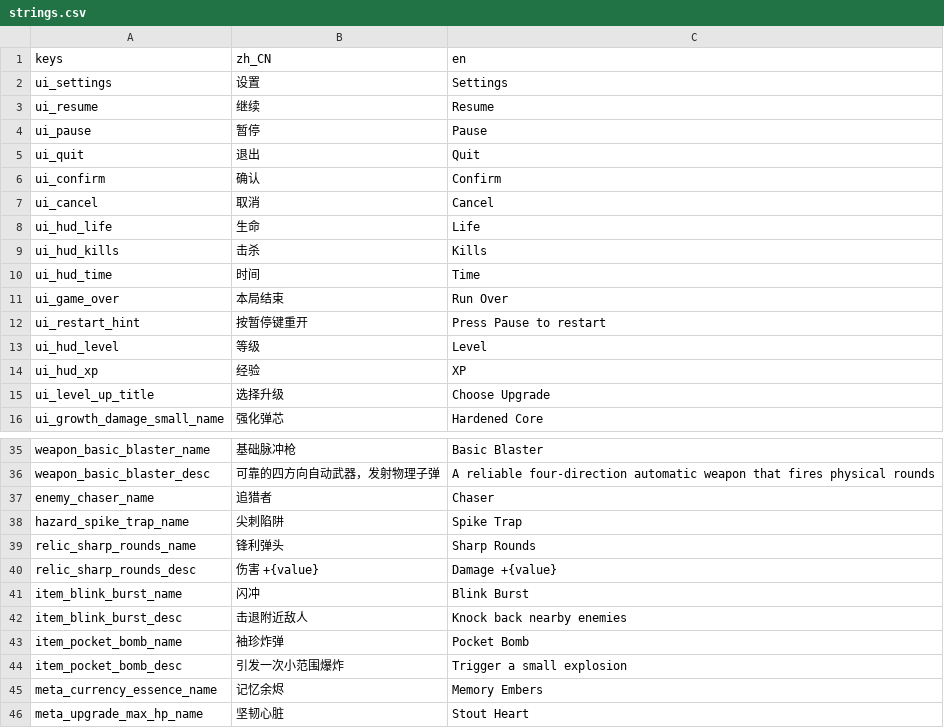
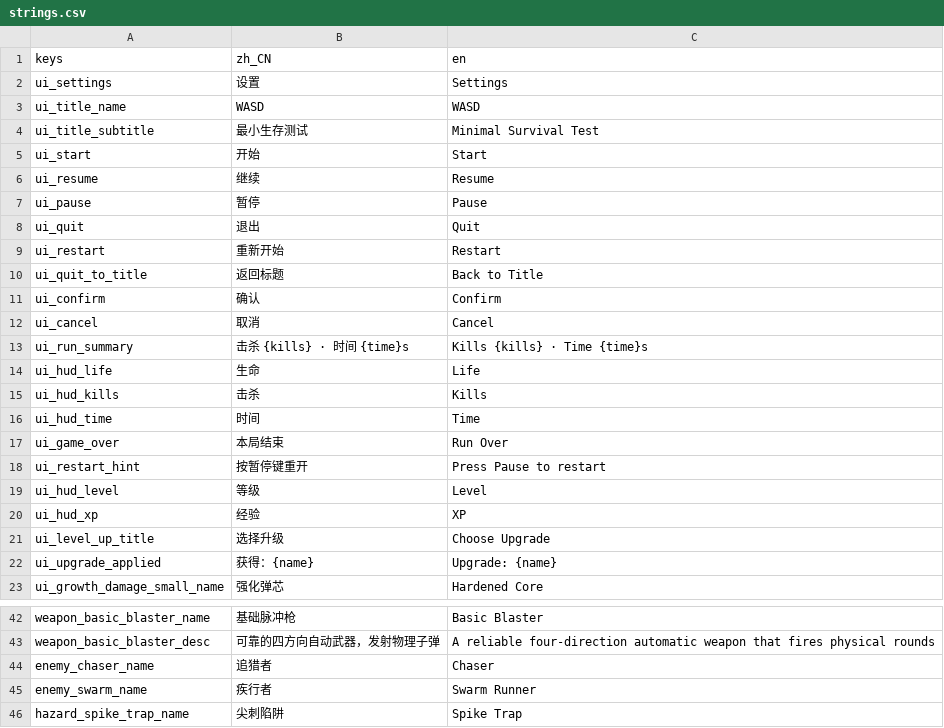
Before and after one commit to AnonNetizen/wasd, a CSV file: client/locale/strings.csv, drawn as a sheet; only a part is shown, gaps mark what is left out; the shorter side is filled out with more unchanged rows; the diff names each change by its address in the sheet, - before the commit and + after, or states it on an @@ line.

Commit message:
feat(client): add f4 menu flow and second enemy

```diff
--- a/client/locale/strings.csv
+++ b/client/locale/strings.csv
+row 3: ui_title_name | WASD | WASD
+row 4: ui_title_subtitle | 最小生存测试 | Minimal Survival Test
+row 5: ui_start | 开始 | Start
+row 9: ui_restart | 重新开始 | Restart
+row 10: ui_quit_to_title | 返回标题 | Back to Title
+row 13: ui_run_summary | 击杀 {kills} · 时间 {time}s | Kills {kills} · Time {time}s
+row 22: ui_upgrade_applied | 获得：{name} | Upgrade: {name}
+row 45: enemy_swarm_name | 疾行者 | Swarm Runner
```
Also changed, not shown: client/data/enemies.csv, client/data/spawn_waves.csv, 42 other files.
